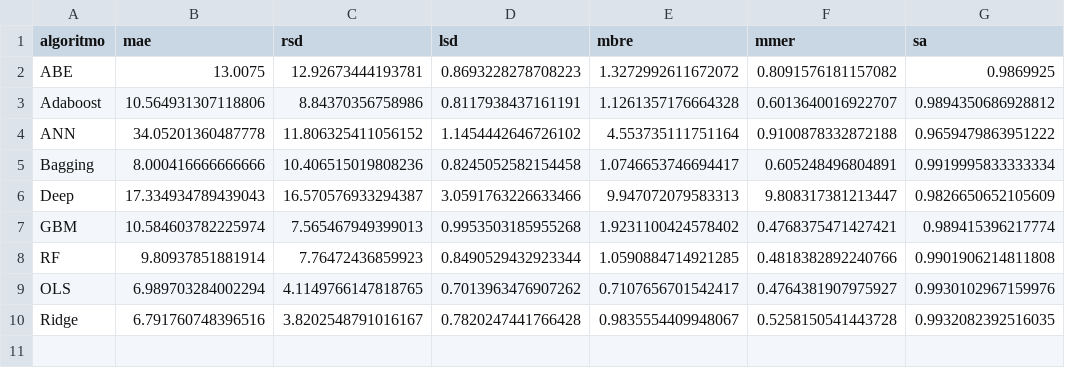
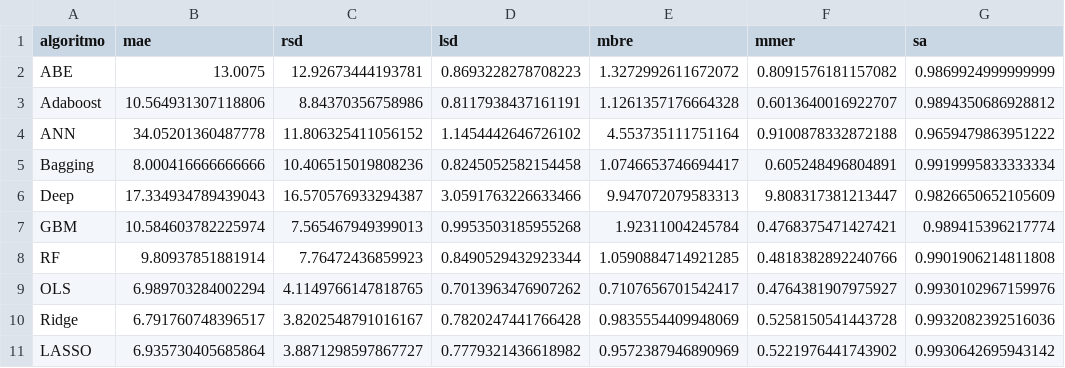
Before and after one commit to albertofernandezs/machine-learning, a CSV file: albrech.csv, drawn as a sheet.

Commit message:
Se agrega Lasso a albrech

```diff
--- a/albrech.csv
+++ b/albrech.csv
@@ -1,3 +1,3 @@
 algoritmo,mae,rsd,lsd,mbre,mmer,sa
-ABE,13.0075,12.92673444193781,0.8693228278708223,1.3272992611672072,0.8091576181157082,0.9869925
+ABE,13.0075,12.92673444193781,0.8693228278708223,1.3272992611672072,0.8091576181157082,0.9869924999999999
 Adaboost,10.564931307118806,8.84370356758986,0.8117938437161191,1.1261357176664328,0.6013640016922707,0.9894350686928812
@@ -6,5 +6,6 @@ Bagging,8.000416666666666,10.406515019808236,0.8245052582154458,1.07466537466944
 Deep,17.334934789439043,16.570576933294387,3.0591763226633466,9.947072079583313,9.808317381213447,0.9826650652105609
-GBM,10.584603782225974,7.565467949399013,0.9953503185955268,1.9231100424578402,0.4768375471427421,0.989415396217774
+GBM,10.584603782225974,7.565467949399013,0.9953503185955268,1.92311004245784,0.4768375471427421,0.989415396217774
 RF,9.80937851881914,7.76472436859923,0.8490529432923344,1.0590884714921285,0.4818382892240766,0.9901906214811808
 OLS,6.989703284002294,4.1149766147818765,0.7013963476907262,0.7107656701542417,0.4764381907975927,0.9930102967159976
-Ridge,6.791760748396516,3.8202548791016167,0.7820247441766428,0.9835554409948067,0.5258150541443728,0.9932082392516035
+Ridge,6.791760748396517,3.8202548791016167,0.7820247441766428,0.9835554409948069,0.5258150541443728,0.9932082392516036
+LASSO,6.935730405685864,3.8871298597867727,0.7779321436618982,0.9572387946890969,0.5221976441743902,0.9930642695943142
```
